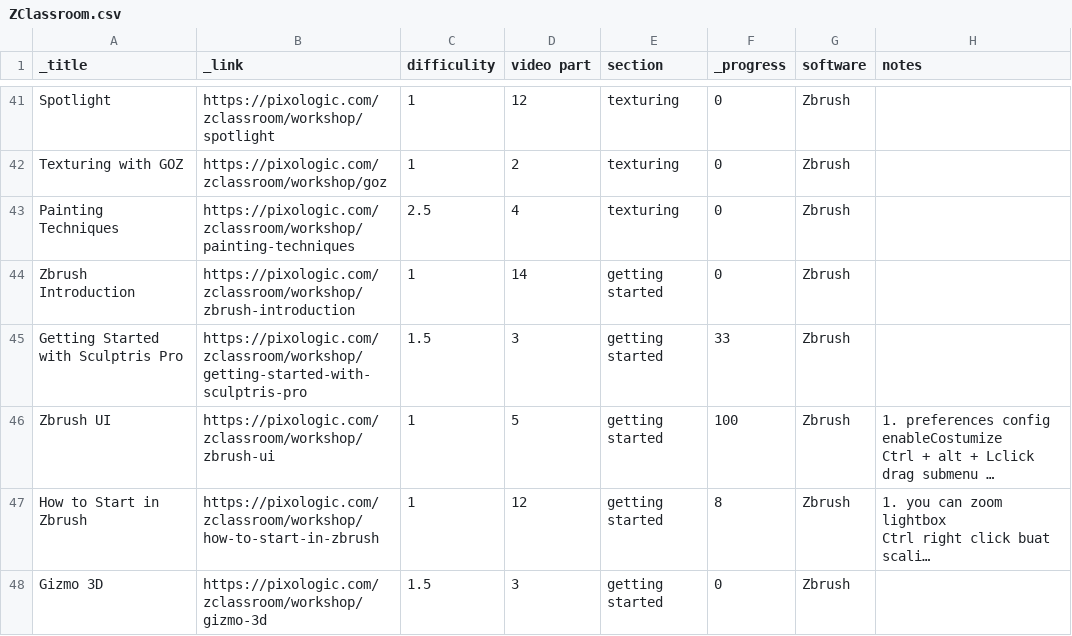
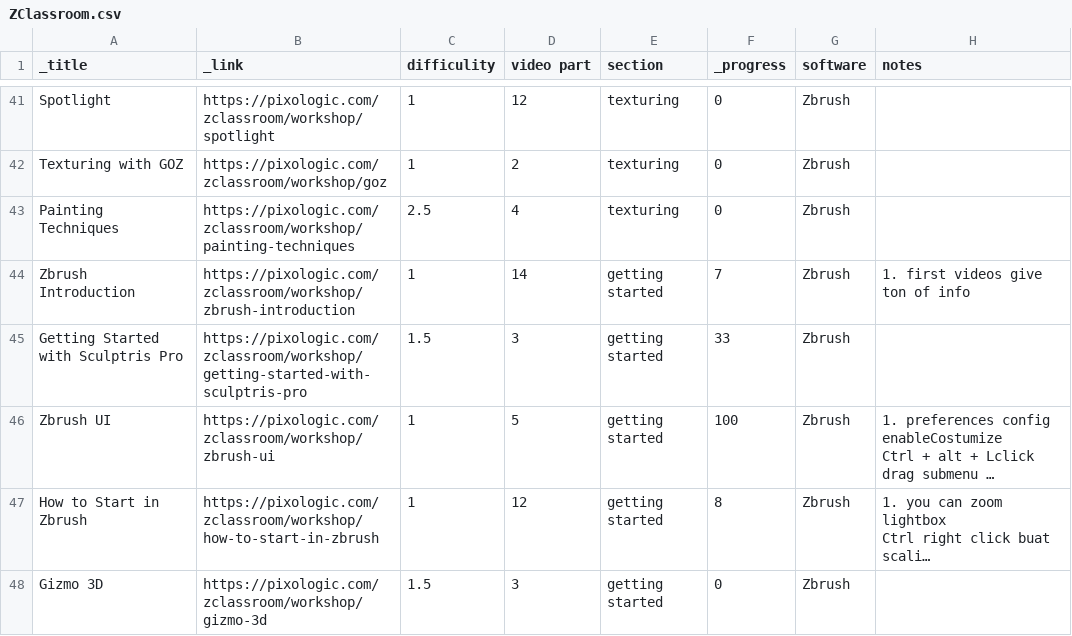
Before and after one commit to Arza-3d/doc-ZBrush-ZClassroom, a CSV file: database/ZClassroom.csv, drawn as a sheet; only a part is shown, gaps mark what is left out; long unchanged cells end in ….

```diff
--- a/database/ZClassroom.csv
+++ b/database/ZClassroom.csv
@@ -43,3 +43,3 @@ Texturing with GOZ,https://pixologic.com/zclassroom/workshop/goz,1,2,texturing,0
 Painting Techniques,https://pixologic.com/zclassroom/workshop/painting-techniques,2.5,4,texturing,0,Zbrush,
-Zbrush Introduction,https://pixologic.com/zclassroom/workshop/zbrush-introduction,1,14,getting started,0,Zbrush,
+Zbrush Introduction,https://pixologic.com/zclassroom/workshop/zbrush-introduction,1,14,getting started,7,Zbrush,1. first videos give ton of info
 Getting Started with Sculptris Pro,https://pixologic.com/zclassroom/workshop/getting-started-with-sculptris-pro,1.5,3,getting started,33,Zbrush,
```
Also changed, not shown: 1 other file.
